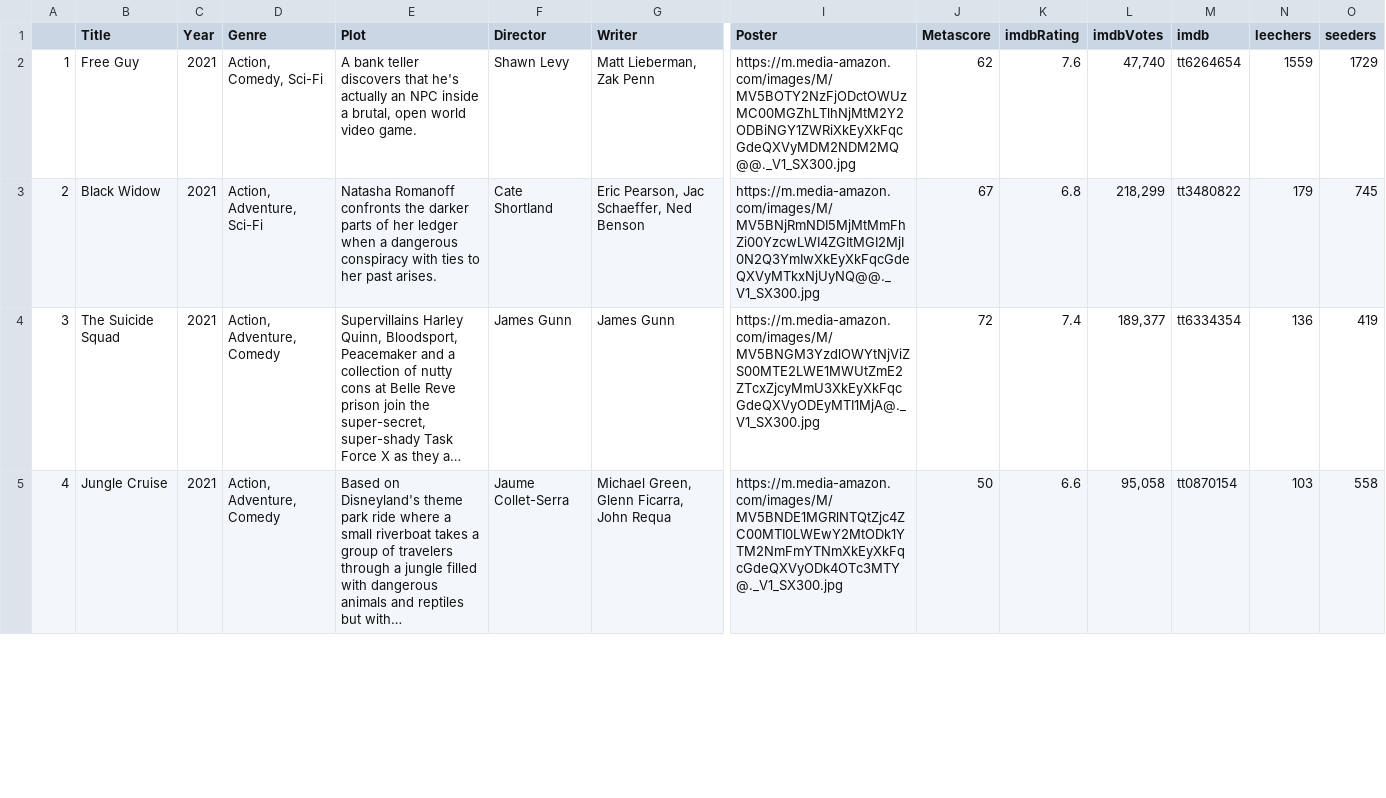
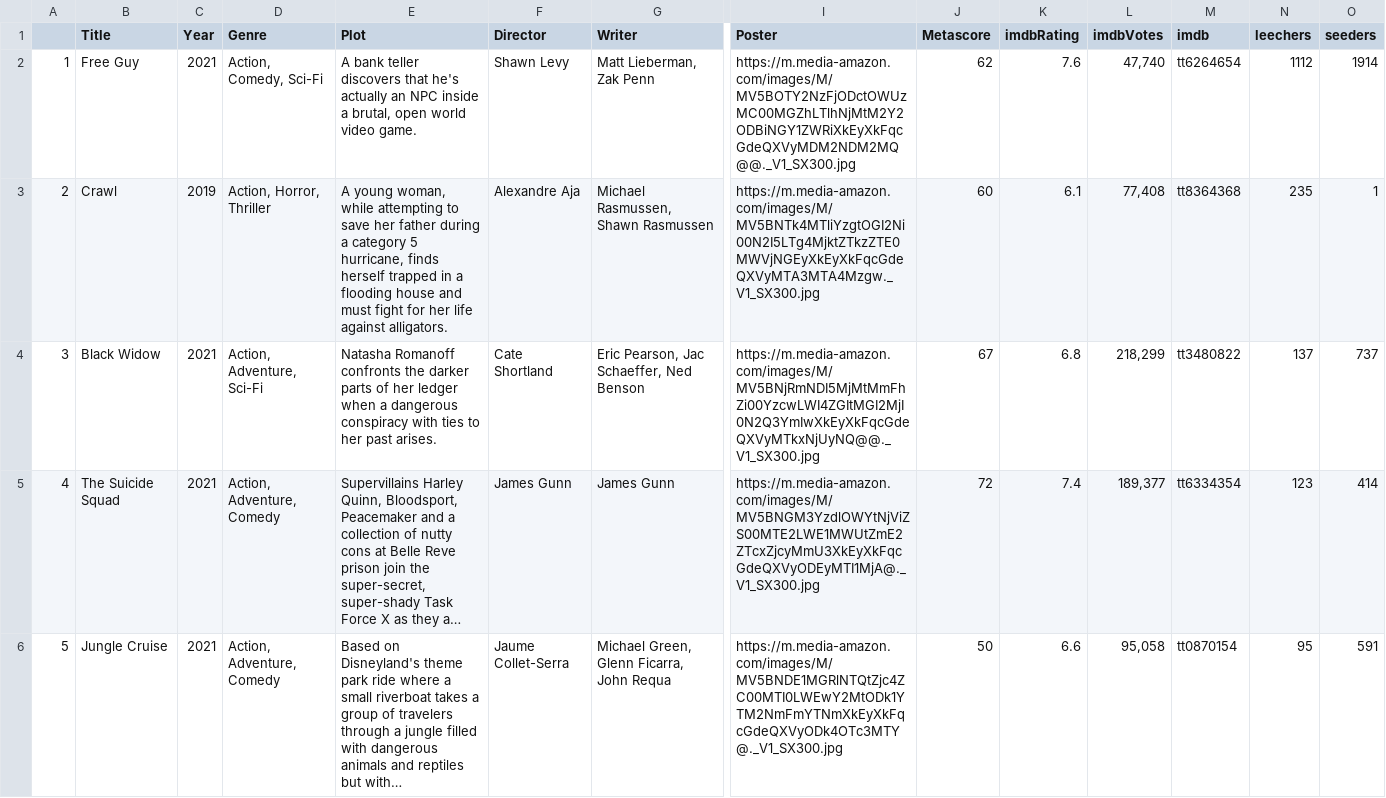
Before and after one commit to ErezWeiss1/Trending_Movies, a CSV file: data/movie_list.csv, drawn as a sheet; only a part is shown, gaps mark what is left out; long unchanged cells end in …; addresses are those after the commit; rows hold the shown columns only; the diff covers the shown part only; the diff names each change by its address in the sheet, - before the commit and + after, or states it on an @@ line.

```diff
--- a/data/movie_list.csv
+++ b/data/movie_list.csv
-N2 (leechers): 1559
+N2 (leechers): 1112
-O2 (seeders): 1729
+O2 (seeders): 1914
+row 3: 2 | Crawl | 2019 | Action, Horror, Thriller | A young woman, while attempting to save her father during a category 5 hurricane, finds herself trapped in a flooding house and must fight for her life against alligators. | Alexandre Aja | Michael Rasmussen, Shawn Rasmussen | https://m.media-amazon.com/images/M/MV5BNTk4MTliYzgtOGI2Ni00N2I5LTg4MjktZTkzZTE0MWVjNGEyXkEyXkFqcGdeQXVyMTA3MTA4Mzgw._V1_SX300.jpg | 60 | 6.1 | 77,408 | tt8364368 | 235 | 1
-A4: 2
+A4: 3
-N4 (leechers): 179
+N4 (leechers): 137
-O4 (seeders): 745
+O4 (seeders): 737
-A5: 3
+A5: 4
-N5 (leechers): 136
+N5 (leechers): 123
-O5 (seeders): 419
+O5 (seeders): 414
-A6: 4
+A6: 5
-N6 (leechers): 103
+N6 (leechers): 95
-O6 (seeders): 558
+O6 (seeders): 591
```
Also changed, not shown: 1 removed row and 45 edited cells elsewhere in this file, 1 other file.
